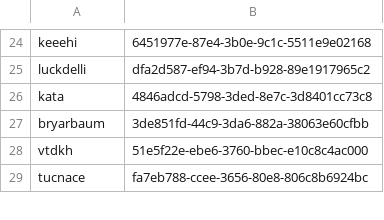
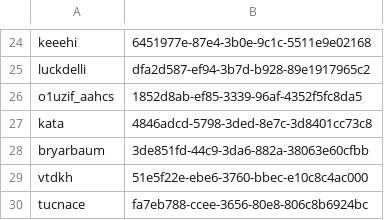
Before and after one commit to ISCCTU/isc-minecraft, a CSV file: plugins/Essentials/usermap.csv, drawn as a sheet; only a part is shown, gaps mark what is left out.

```diff
--- a/plugins/Essentials/usermap.csv
+++ b/plugins/Essentials/usermap.csv
@@ -25,2 +25,3 @@ keeehi,6451977e-87e4-3b0e-9c1c-5511e9e02168
 luckdelli,dfa2d587-ef94-3b7d-b928-89e1917965c2
+o1uzif_aahcs,1852d8ab-ef85-3339-96af-4352f5fc8da5
 kata,4846adcd-5798-3ded-8e7c-3d8401cc73c8
```
Also changed, not shown: 3 other files.
